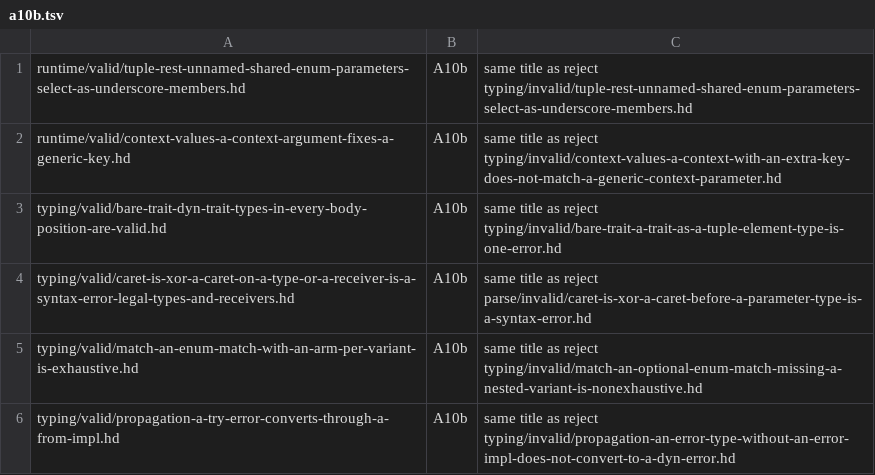
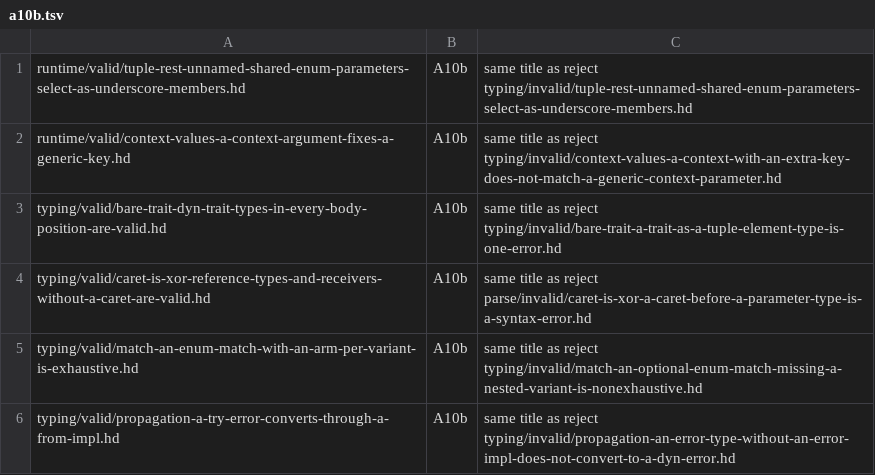
Before and after one commit to HerringtonDarkholme/hd-lang, a TSV file: docs/audit/conformance-fixture-review-2026-11-14/checks/a10b.tsv, drawn as a sheet; only a part is shown.

```diff
--- a/docs/audit/conformance-fixture-review-2026-11-14/checks/a10b.tsv
+++ b/docs/audit/conformance-fixture-review-2026-11-14/checks/a10b.tsv
@@ -3,3 +3,3 @@ runtime/valid/context-values-a-context-argument-fixes-a-generic-key.hd	A10b	same
 typing/valid/bare-trait-dyn-trait-types-in-every-body-position-are-valid.hd	A10b	same title as reject typing/invalid/bare-trait-a-trait-as-a-tuple-element-type-is-one-error.hd
-typing/valid/caret-is-xor-a-caret-on-a-type-or-a-receiver-is-a-syntax-error-legal-types-and-receivers.hd	A10b	same title as reject parse/invalid/caret-is-xor-a-caret-before-a-parameter-type-is-a-syntax-error.hd
+typing/valid/caret-is-xor-reference-types-and-receivers-without-a-caret-are-valid.hd	A10b	same title as reject parse/invalid/caret-is-xor-a-caret-before-a-parameter-type-is-a-syntax-error.hd
 typing/valid/match-an-enum-match-with-an-arm-per-variant-is-exhaustive.hd	A10b	same title as reject typing/invalid/match-an-optional-enum-match-missing-a-nested-variant-is-nonexhaustive.hd
```
Also changed, not shown: docs/audit/conformance-fixture-review-2026-11-14/checks/a10c.tsv, docs/audit/conformance-fixture-review-2026-11-14/checks/a7.tsv, 2 other files.
